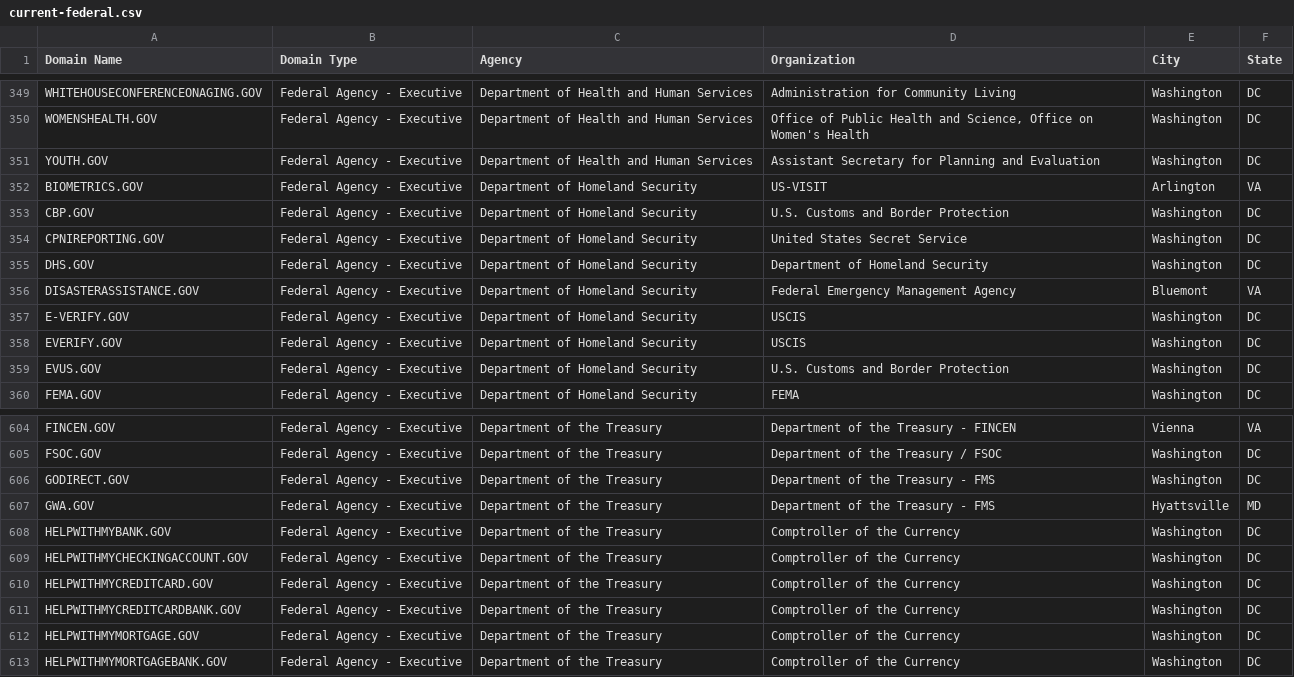
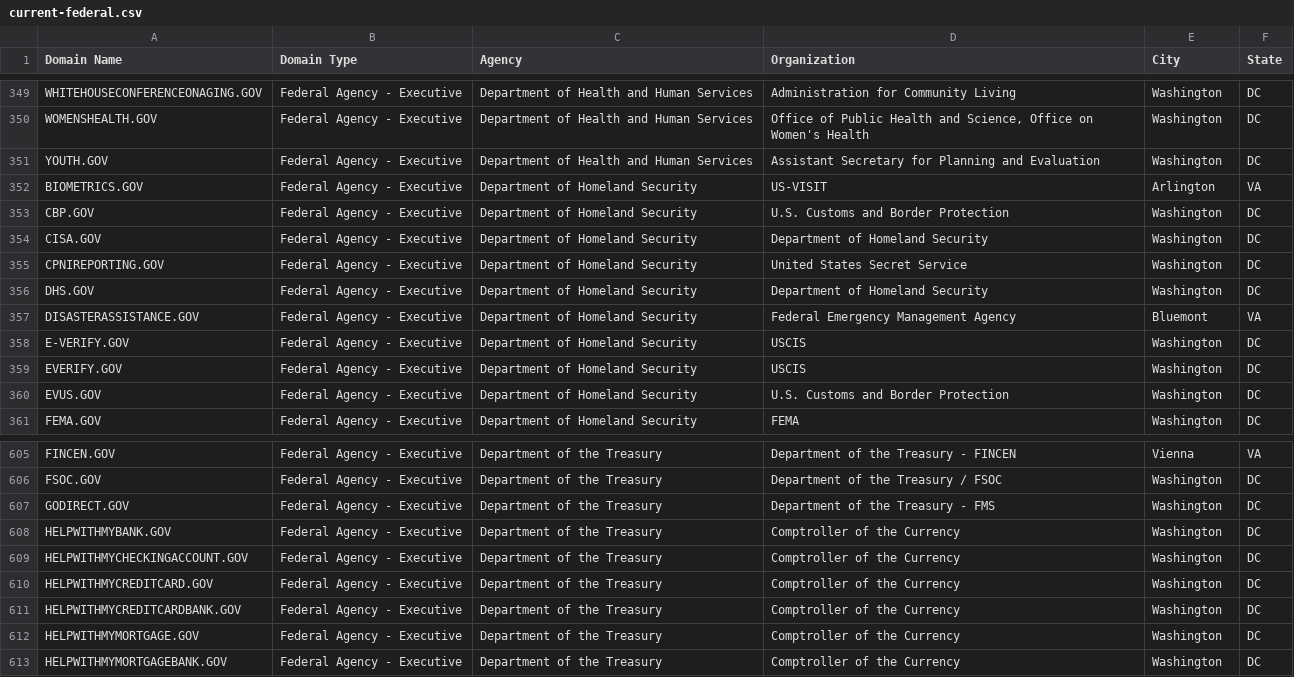
Before and after one commit to GSA/data, a CSV file: dotgov-domains/current-federal.csv, drawn as a sheet; only a part is shown, gaps mark what is left out; removed rows and columns are numbered as before the commit, all else as after; the diff names each change by its address in the sheet, - before the commit and + after, or states it on an @@ line.

Commit message:
current-federal, no spoc; -full fix

```diff
--- a/dotgov-domains/current-federal.csv
+++ b/dotgov-domains/current-federal.csv
+row 354: CISA.GOV | Federal Agency - Executive | Department of Homeland Security | Department of Homeland Security | Washington | DC
-row 607: GWA.GOV | Federal Agency - Executive | Department of the Treasury | Department of the Treasury - FMS | Hyattsville | MD
```
Also changed, not shown: dotgov-domains/current-full.csv.
